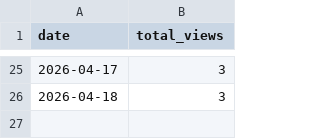
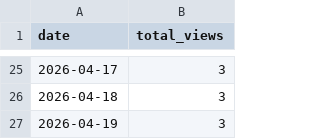
Before and after one commit to codesensei-tushar/codesensei-tushar, a CSV file: views_log.csv, drawn as a sheet; only a part is shown, gaps mark what is left out; the diff names each change by its address in the sheet, - before the commit and + after, or states it on an @@ line.

```diff
--- a/views_log.csv
+++ b/views_log.csv
+row 27: 2026-04-19 | 3
```
